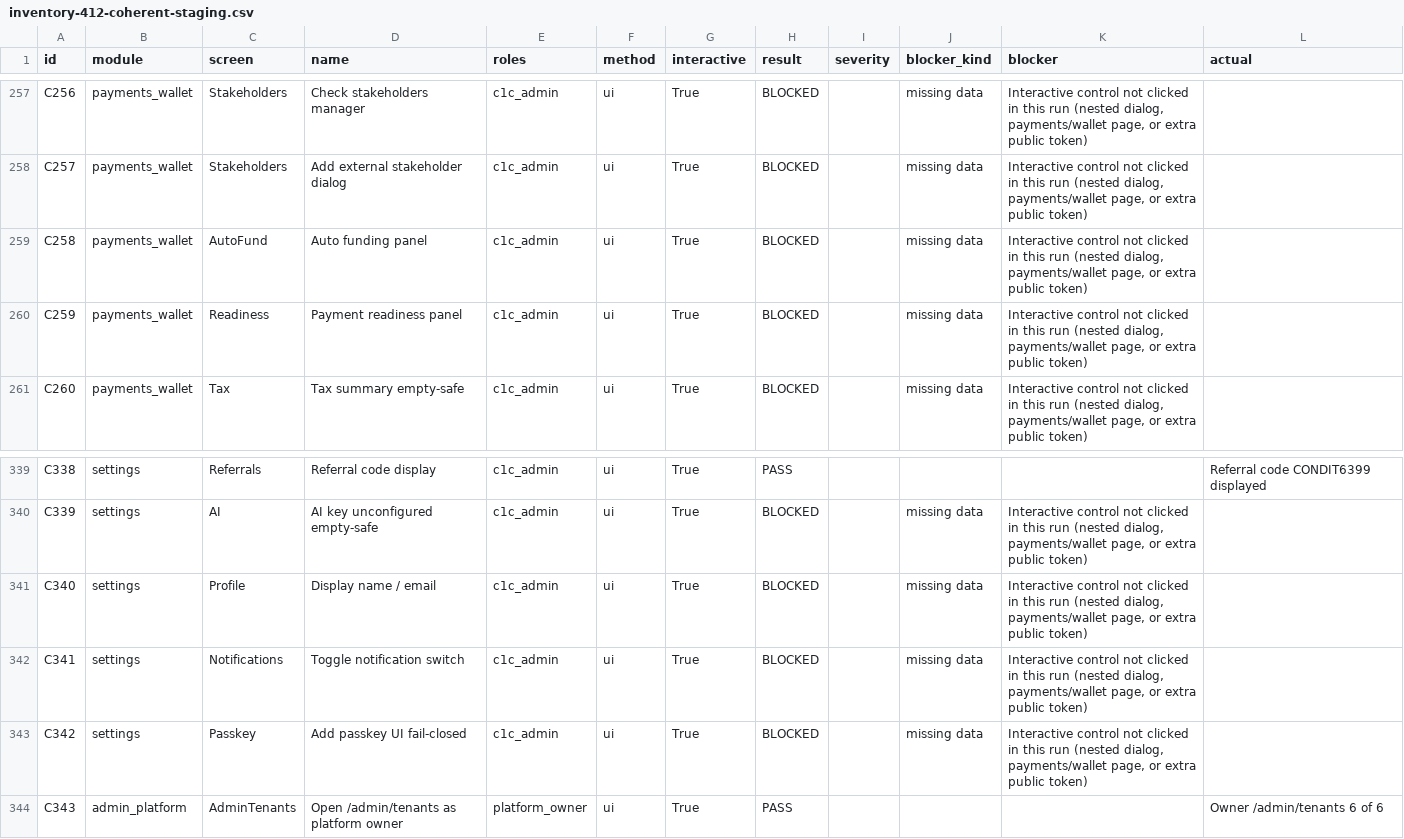
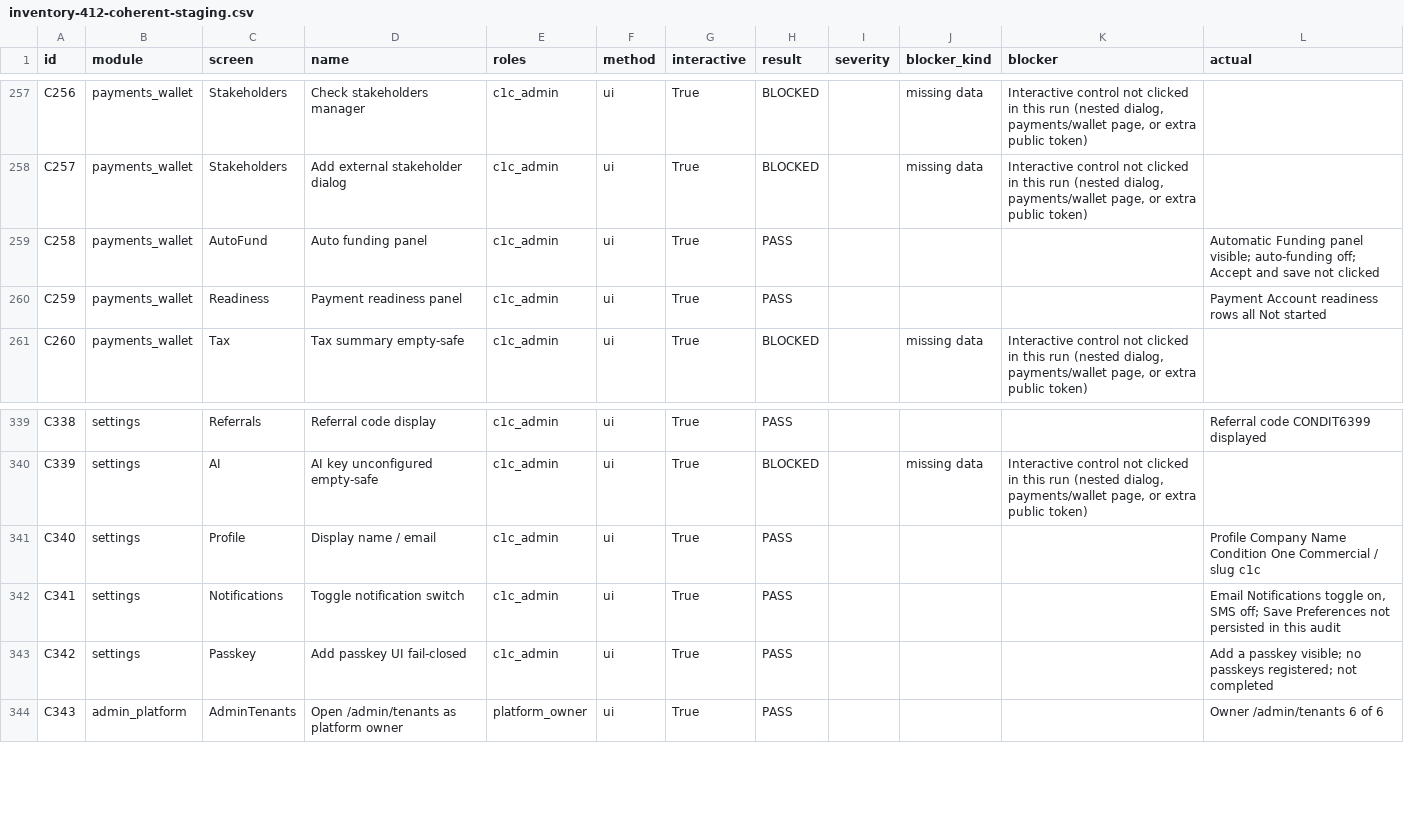
Before and after one commit to michaelcarletta-cmd/ChecksOps, a CSV file: docs/audits/inventory-412-coherent-staging.csv, drawn as a sheet; only a part is shown, gaps mark what is left out; the diff covers the shown part only.

```diff
--- a/docs/audits/inventory-412-coherent-staging.csv
+++ b/docs/audits/inventory-412-coherent-staging.csv
@@ -258,4 +258,4 @@ C256,payments_wallet,Stakeholders,Check stakeholders manager,c1c_admin,ui,True,B
 C257,payments_wallet,Stakeholders,Add external stakeholder dialog,c1c_admin,ui,True,BLOCKED,,missing data,"Interactive control not clicked in this run (nested dialog, payments/wallet page, or extra public token)",
-C258,payments_wallet,AutoFund,Auto funding panel,c1c_admin,ui,True,BLOCKED,,missing data,"Interactive control not clicked in this run (nested dialog, payments/wallet page, or extra public token)",
-C259,payments_wallet,Readiness,Payment readiness panel,c1c_admin,ui,True,BLOCKED,,missing data,"Interactive control not clicked in this run (nested dialog, payments/wallet page, or extra public token)",
+C258,payments_wallet,AutoFund,Auto funding panel,c1c_admin,ui,True,PASS,,,,Automatic Funding panel visible; auto-funding off; Accept and save not clicked
+C259,payments_wallet,Readiness,Payment readiness panel,c1c_admin,ui,True,PASS,,,,Payment Account readiness rows all Not started
 C260,payments_wallet,Tax,Tax summary empty-safe,c1c_admin,ui,True,BLOCKED,,missing data,"Interactive control not clicked in this run (nested dialog, payments/wallet page, or extra public token)",
@@ -340,5 +340,5 @@ C338,settings,Referrals,Referral code display,c1c_admin,ui,True,PASS,,,,Referral
 C339,settings,AI,AI key unconfigured empty-safe,c1c_admin,ui,True,BLOCKED,,missing data,"Interactive control not clicked in this run (nested dialog, payments/wallet page, or extra public token)",
-C340,settings,Profile,Display name / email,c1c_admin,ui,True,BLOCKED,,missing data,"Interactive control not clicked in this run (nested dialog, payments/wallet page, or extra public token)",
-C341,settings,Notifications,Toggle notification switch,c1c_admin,ui,True,BLOCKED,,missing data,"Interactive control not clicked in this run (nested dialog, payments/wallet page, or extra public token)",
-C342,settings,Passkey,Add passkey UI fail-closed,c1c_admin,ui,True,BLOCKED,,missing data,"Interactive control not clicked in this run (nested dialog, payments/wallet page, or extra public token)",
+C340,settings,Profile,Display name / email,c1c_admin,ui,True,PASS,,,,Profile Company Name Condition One Commercial / slug c1c
+C341,settings,Notifications,Toggle notification switch,c1c_admin,ui,True,PASS,,,,"Email Notifications toggle on, SMS off; Save Preferences not persisted in this audit"
+C342,settings,Passkey,Add passkey UI fail-closed,c1c_admin,ui,True,PASS,,,,Add a passkey visible; no passkeys registered; not completed
 C343,admin_platform,AdminTenants,Open /admin/tenants as platform owner,platform_owner,ui,True,PASS,,,,Owner /admin/tenants 6 of 6
```
Also changed, not shown: 70 edited cells elsewhere in this file, 5 other files.
